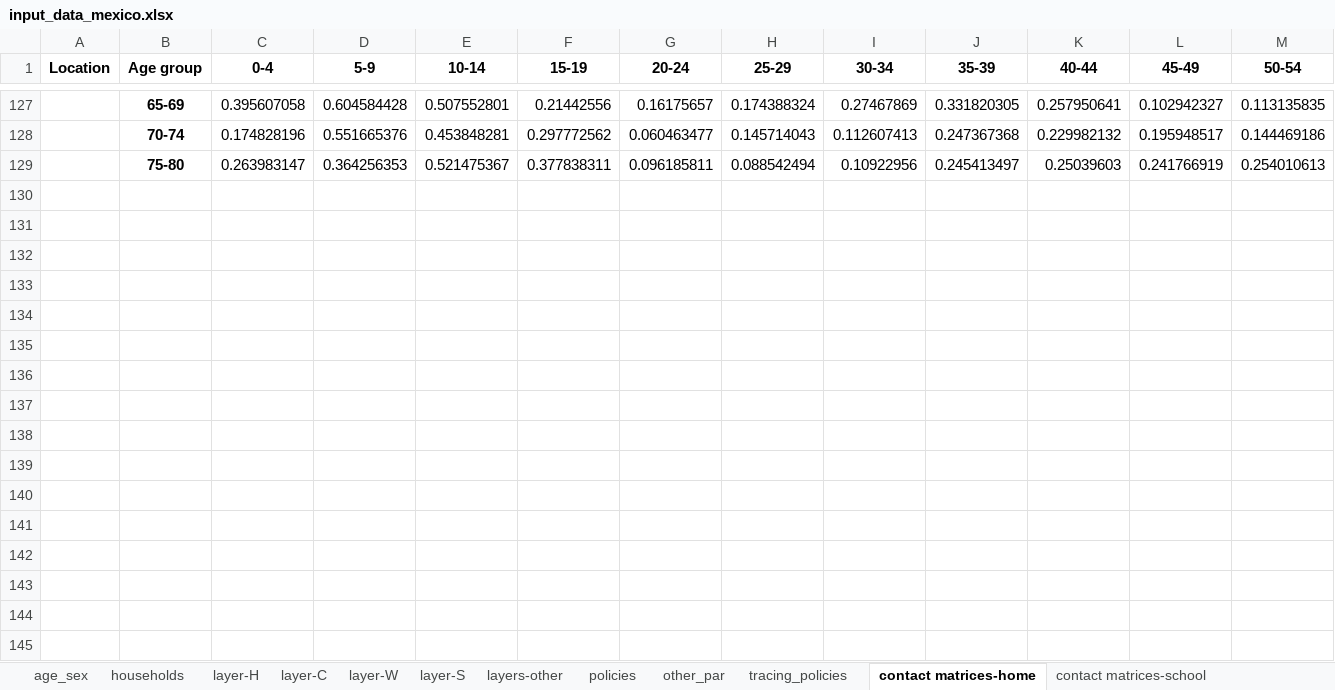
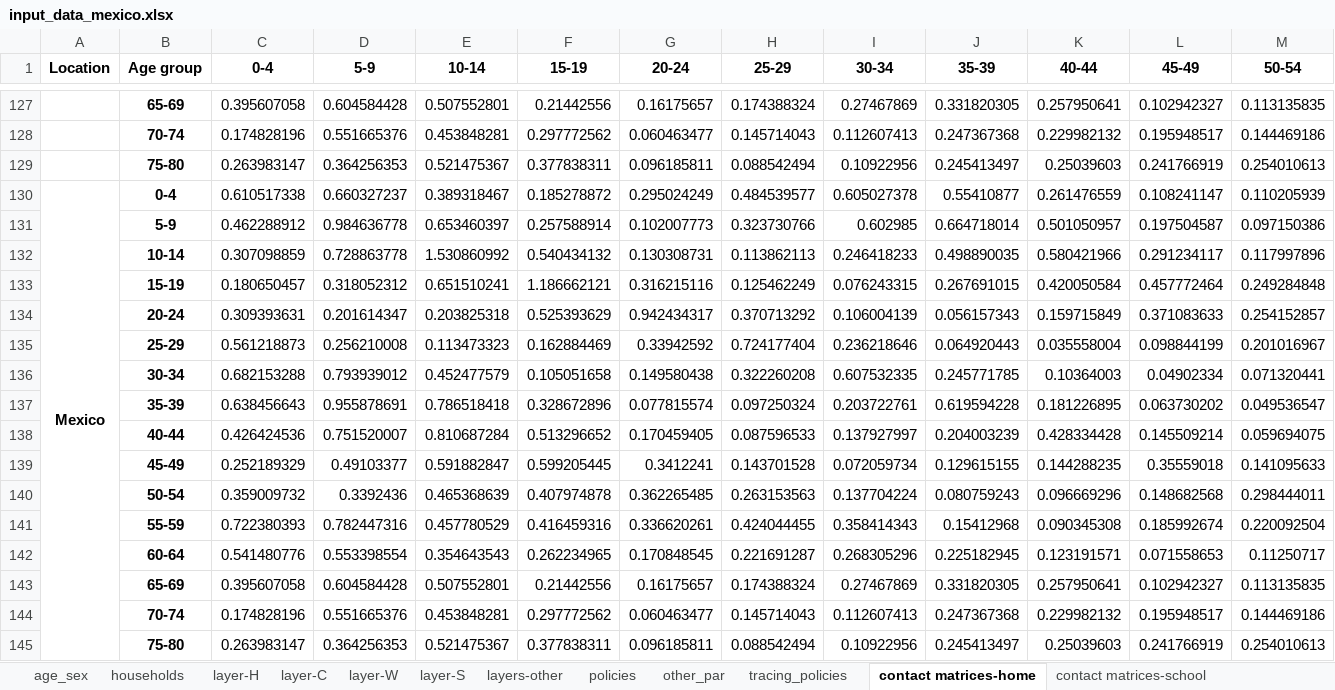
Before and after one commit to brain-modelling-group/covasim-qld-model, an Excel workbook: data/input_data_mexico.xlsx, sheet contact matrices-home, drawn as a sheet; only a part is shown, gaps mark what is left out; values as stored, in another font and other column widths than the file's, no borders; rows hold the shown columns only; the diff names each change by its address in the sheet, - before the commit and + after, or states it on an @@ line.

```diff
--- a/data/input_data_mexico.xlsx (sheet contact matrices-home)
+++ b/data/input_data_mexico.xlsx (sheet contact matrices-home)
+row 130: Mexico | 0-4 | 0.610517338 | 0.660327237 | 0.389318467 | 0.185278872 | 0.295024249 | 0.484539577 | 0.605027378 | 0.55410877 | 0.261476559 | 0.108241147 | 0.110205939
+row 131:  | 5-9 | 0.462288912 | 0.984636778 | 0.653460397 | 0.257588914 | 0.102007773 | 0.323730766 | 0.602985 | 0.664718014 | 0.501050957 | 0.197504587 | 0.097150386
+row 132:  | 10-14 | 0.307098859 | 0.728863778 | 1.530860992 | 0.540434132 | 0.130308731 | 0.113862113 | 0.246418233 | 0.498890035 | 0.580421966 | 0.291234117 | 0.117997896
+row 133:  | 15-19 | 0.180650457 | 0.318052312 | 0.651510241 | 1.186662121 | 0.316215116 | 0.125462249 | 0.076243315 | 0.267691015 | 0.420050584 | 0.457772464 | 0.249284848
+row 134:  | 20-24 | 0.309393631 | 0.201614347 | 0.203825318 | 0.525393629 | 0.942434317 | 0.370713292 | 0.106004139 | 0.056157343 | 0.159715849 | 0.371083633 | 0.254152857
+row 135:  | 25-29 | 0.561218873 | 0.256210008 | 0.113473323 | 0.162884469 | 0.33942592 | 0.724177404 | 0.236218646 | 0.064920443 | 0.035558004 | 0.098844199 | 0.201016967
+row 136:  | 30-34 | 0.682153288 | 0.793939012 | 0.452477579 | 0.105051658 | 0.149580438 | 0.322260208 | 0.607532335 | 0.245771785 | 0.10364003 | 0.04902334 | 0.071320441
+row 137:  | 35-39 | 0.638456643 | 0.955878691 | 0.786518418 | 0.328672896 | 0.077815574 | 0.097250324 | 0.203722761 | 0.619594228 | 0.181226895 | 0.063730202 | 0.049536547
+row 138:  | 40-44 | 0.426424536 | 0.751520007 | 0.810687284 | 0.513296652 | 0.170459405 | 0.087596533 | 0.137927997 | 0.204003239 | 0.428334428 | 0.145509214 | 0.059694075
+row 139:  | 45-49 | 0.252189329 | 0.49103377 | 0.591882847 | 0.599205445 | 0.3412241 | 0.143701528 | 0.072059734 | 0.129615155 | 0.144288235 | 0.35559018 | 0.141095633
+row 140:  | 50-54 | 0.359009732 | 0.3392436 | 0.465368639 | 0.407974878 | 0.362265485 | 0.263153563 | 0.137704224 | 0.080759243 | 0.096669296 | 0.148682568 | 0.298444011
+row 141:  | 55-59 | 0.722380393 | 0.782447316 | 0.457780529 | 0.416459316 | 0.336620261 | 0.424044455 | 0.358414343 | 0.15412968 | 0.090345308 | 0.185992674 | 0.220092504
+row 142:  | 60-64 | 0.541480776 | 0.553398554 | 0.354643543 | 0.262234965 | 0.170848545 | 0.221691287 | 0.268305296 | 0.225182945 | 0.123191571 | 0.071558653 | 0.11250717
+row 143:  | 65-69 | 0.395607058 | 0.604584428 | 0.507552801 | 0.21442556 | 0.16175657 | 0.174388324 | 0.27467869 | 0.331820305 | 0.257950641 | 0.102942327 | 0.113135835
+row 144:  | 70-74 | 0.174828196 | 0.551665376 | 0.453848281 | 0.297772562 | 0.060463477 | 0.145714043 | 0.112607413 | 0.247367368 | 0.229982132 | 0.195948517 | 0.144469186
+row 145:  | 75-80 | 0.263983147 | 0.364256353 | 0.521475367 | 0.377838311 | 0.096185811 | 0.088542494 | 0.10922956 | 0.245413497 | 0.25039603 | 0.241766919 | 0.254010613
```
Also changed, not shown: sheet contact matrices-work, sheet contact matrices-other, sheet contact matrices-school, sheet policies, sheet age_sex, sheet other_par, 7 more sheets, 6 other files.
